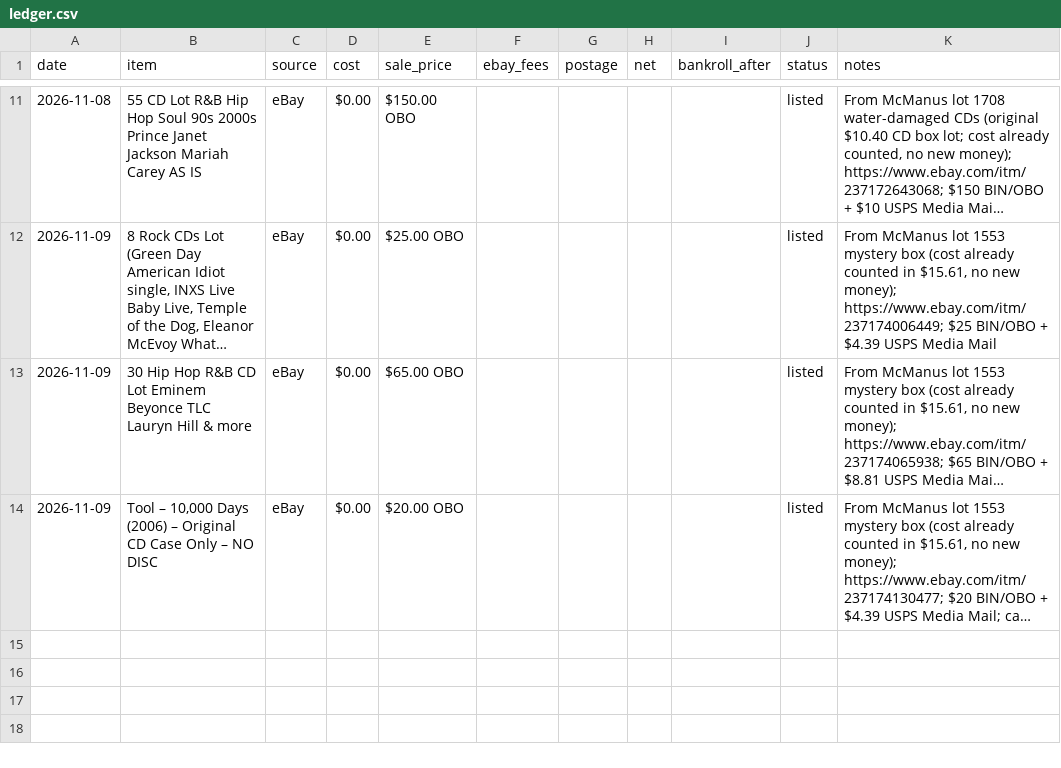
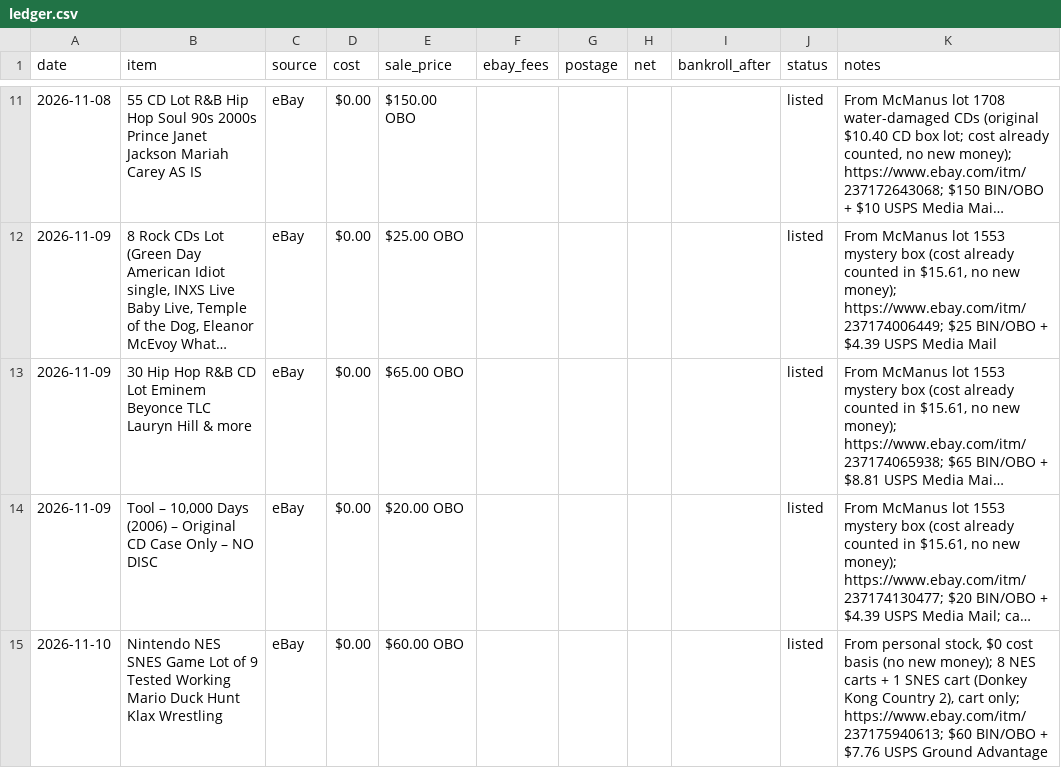
Before and after one commit to 16BITKAS/Paper-clip-to-1m, a CSV file: data/ledger.csv, drawn as a sheet; only a part is shown, gaps mark what is left out; long unchanged cells end in …; the diff names each change by its address in the sheet, - before the commit and + after, or states it on an @@ line.

```diff
--- a/data/ledger.csv
+++ b/data/ledger.csv
+row 15: 2026-11-10 | Nintendo NES SNES Game Lot of 9 Tested Working Mario Duck Hunt Klax Wrestling | eBay | $0.00 | $60.00 OBO |  |  |  |  | listed | From personal stock, $0 cost basis (no new money); 8 NES carts + 1 SNES cart (Donkey Kong Country 2), cart only; https://www.ebay.com/itm/237175940613; $60 BIN/OBO + $7.76 USPS Ground Advantage
```
Also changed, not shown: 1 other file.
